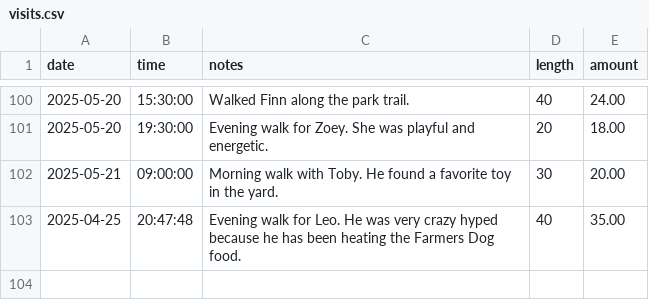
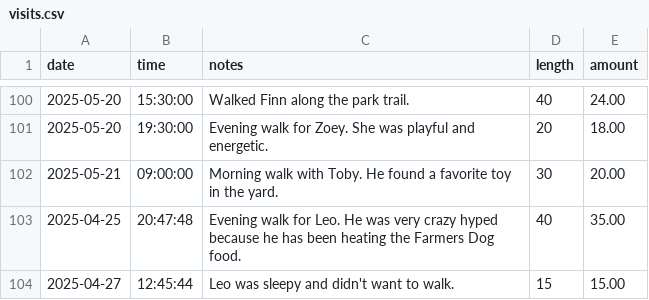
Before and after one commit to craigmckeachie/workbook-3, a CSV file: Pawsitive/data/visits.csv, drawn as a sheet; only a part is shown, gaps mark what is left out.

Commit message:
add visit part 2

```diff
--- a/Pawsitive/data/visits.csv
+++ b/Pawsitive/data/visits.csv
@@ -103 +103,2 @@ date|time|notes|length|amount
 2025-04-25|20:47:48|Evening walk for Leo. He was very crazy hyped because he has been heating the Farmers Dog food.|40|35.00
+2025-04-27|12:45:44|Leo was sleepy and didn't want to walk.|15|15.00
```
Also changed, not shown: 1 other file.
